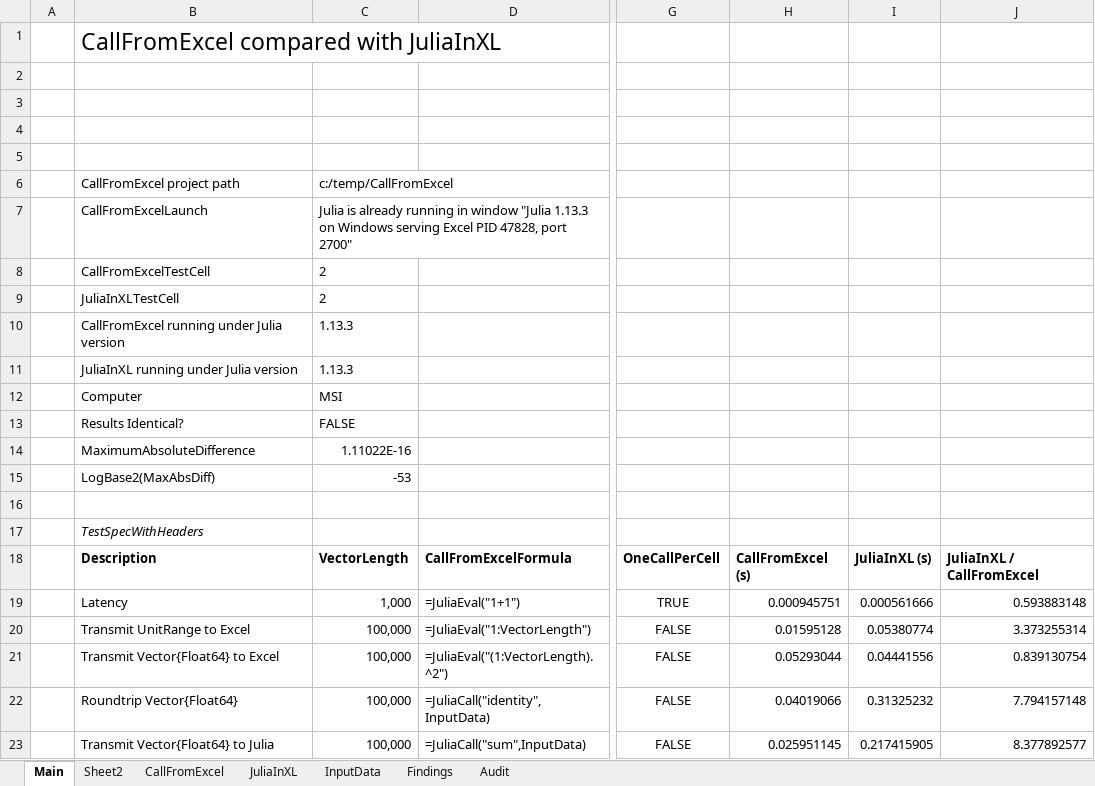
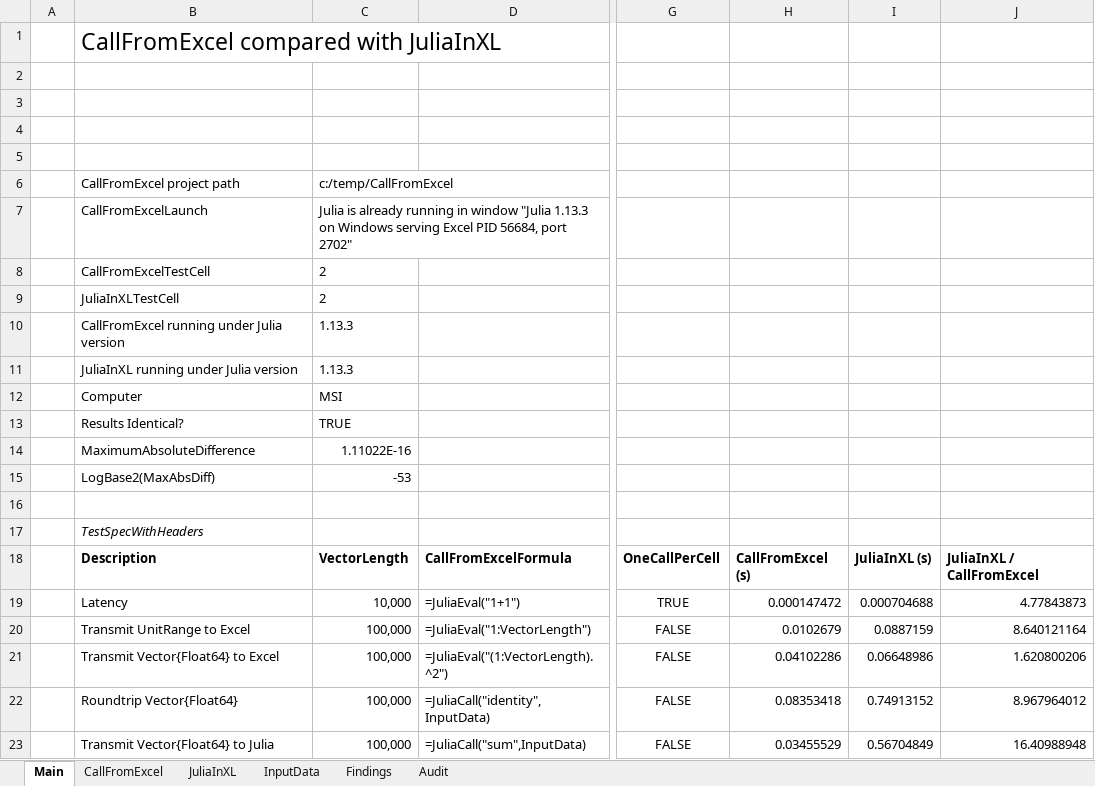
Before and after one commit to PGS62/CallFromExcel.jl, an Excel workbook: vba/CallFromExcel-Compare.xlsm/CallFromExcel-Compare.xlsm, sheet Main, drawn as a sheet; only a part is shown, gaps mark what is left out; values as stored, in another font and other column widths than the file's, no borders; charts and pictures and conditional formats not drawn; the diff names each change by its address in the sheet, - before the commit and + after, or states it on an @@ line.

Commit message:
Refresh comparison workbook benchmarks
Re-run comparisons after CallFromExcel C# optimizations; results now match and CallFromExcel is faster across all tests. Remove obsolete Sheet2 exports.

```diff
--- a/vba/CallFromExcel-Compare.xlsm/CallFromExcel-Compare.xlsm (sheet Main)
+++ b/vba/CallFromExcel-Compare.xlsm/CallFromExcel-Compare.xlsm (sheet Main)
-sheet tab: Sheet2
-C7: …Excel PID 47828, port 2700"
+C7: …Excel PID 56684, port 2702"
-C13: FALSE
+C13: TRUE
-C19: 1,000
+C19: 10,000
-H19: 0.000945751
+H19: 0.000147472
-I19: 0.000561666
+I19: 0.000704688
-J19: 0.593883148
+J19: 4.77843873
-H20: 0.01595128
+H20: 0.0102679
-I20: 0.05380774
+I20: 0.0887159
-J20: 3.373255314
+J20: 8.640121164
-H21: 0.05293044
+H21: 0.04102286
-I21: 0.04441556
+I21: 0.06648986
-J21: 0.839130754
+J21: 1.620800206
-H22: 0.04019066
+H22: 0.08353418
-I22: 0.31325232
+I22: 0.74913152
-J22: 7.794157148
+J22: 8.967964012
-H23: 0.025951145
+H23: 0.03455529
-I23: 0.217415905
+I23: 0.56704849
-J23: 8.377892577
+J23: 16.40988948
```
Also changed, not shown: sheet Audit, charts or pictures, workbooks/CallFromExcel-Compare.xlsm, 6 other files.
